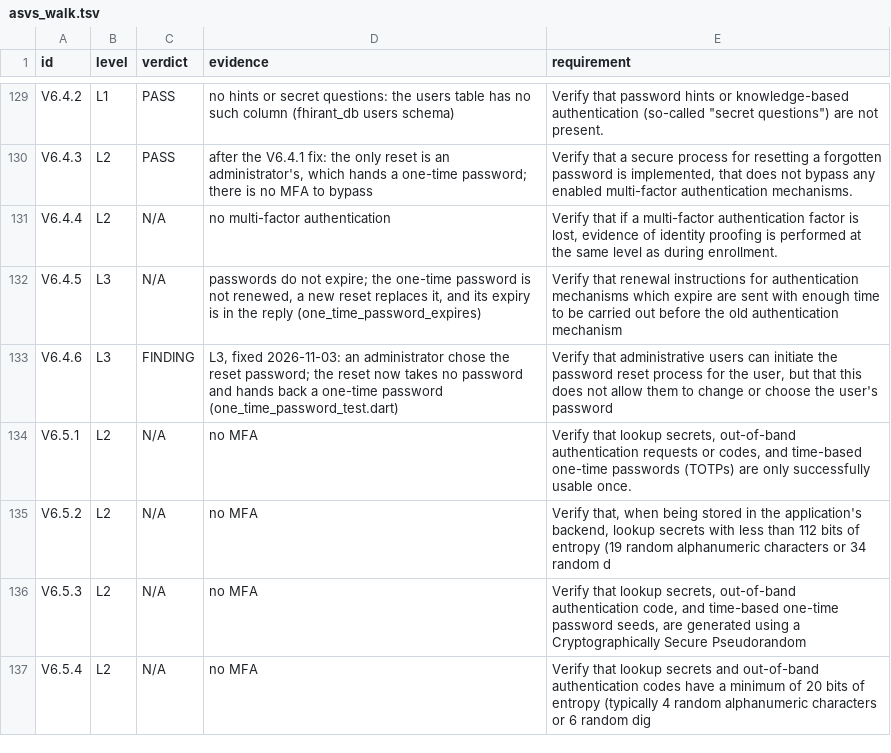
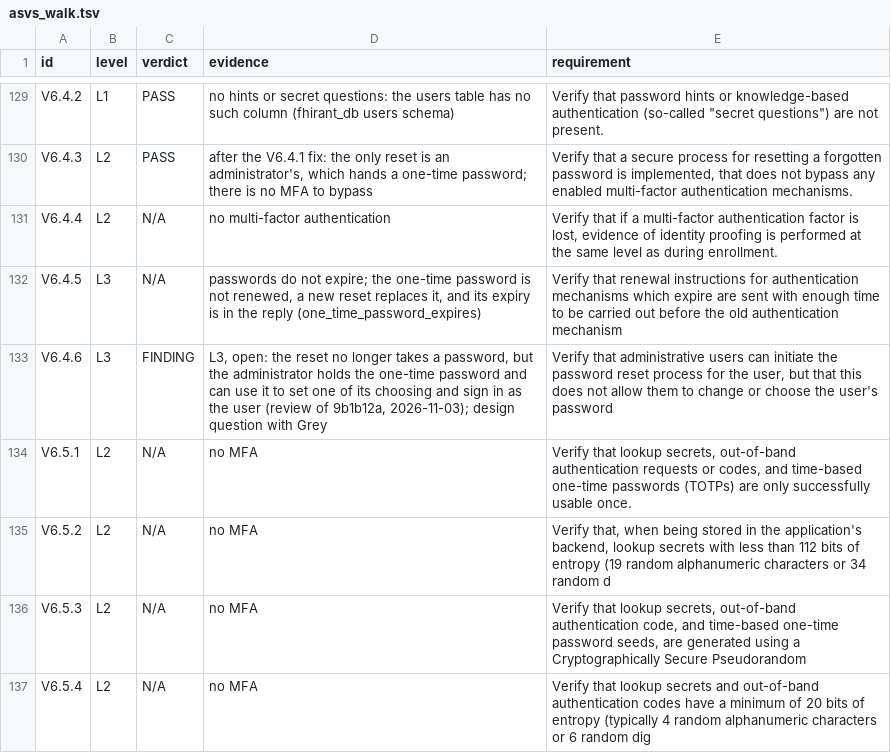
Before and after one commit to fhir-fli/fhirant, a TSV file: packages/fhirant_server/tool/review_2026-10-17/asvs_walk.tsv, drawn as a sheet; only a part is shown, gaps mark what is left out.

```diff
--- a/packages/fhirant_server/tool/review_2026-10-17/asvs_walk.tsv
+++ b/packages/fhirant_server/tool/review_2026-10-17/asvs_walk.tsv
@@ -132,3 +132,3 @@ V6.4.4	L2	N/A	no multi-factor authentication	Verify that if a multi-factor authe
 V6.4.5	L3	N/A	passwords do not expire; the one-time password is not renewed, a new reset replaces it, and its expiry is in the reply (one_time_password_expires)	Verify that renewal instructions for authentication mechanisms which expire are sent with enough time to be carried out before the old authentication mechanism
-V6.4.6	L3	FINDING	L3, fixed 2026-11-03: an administrator chose the reset password; the reset now takes no password and hands back a one-time password (one_time_password_test.dart)	Verify that administrative users can initiate the password reset process for the user, but that this does not allow them to change or choose the user's password
+V6.4.6	L3	FINDING	L3, open: the reset no longer takes a password, but the administrator holds the one-time password and can use it to set one of its choosing and sign in as the user (review of 9b1b12a, 2026-11-03); design question with Grey	Verify that administrative users can initiate the password reset process for the user, but that this does not allow them to change or choose the user's password
 V6.5.1	L2	N/A	no MFA	Verify that lookup secrets, out-of-band authentication requests or codes, and time-based one-time passwords (TOTPs) are only successfully usable once.
```
Also changed, not shown: 2 other files.
